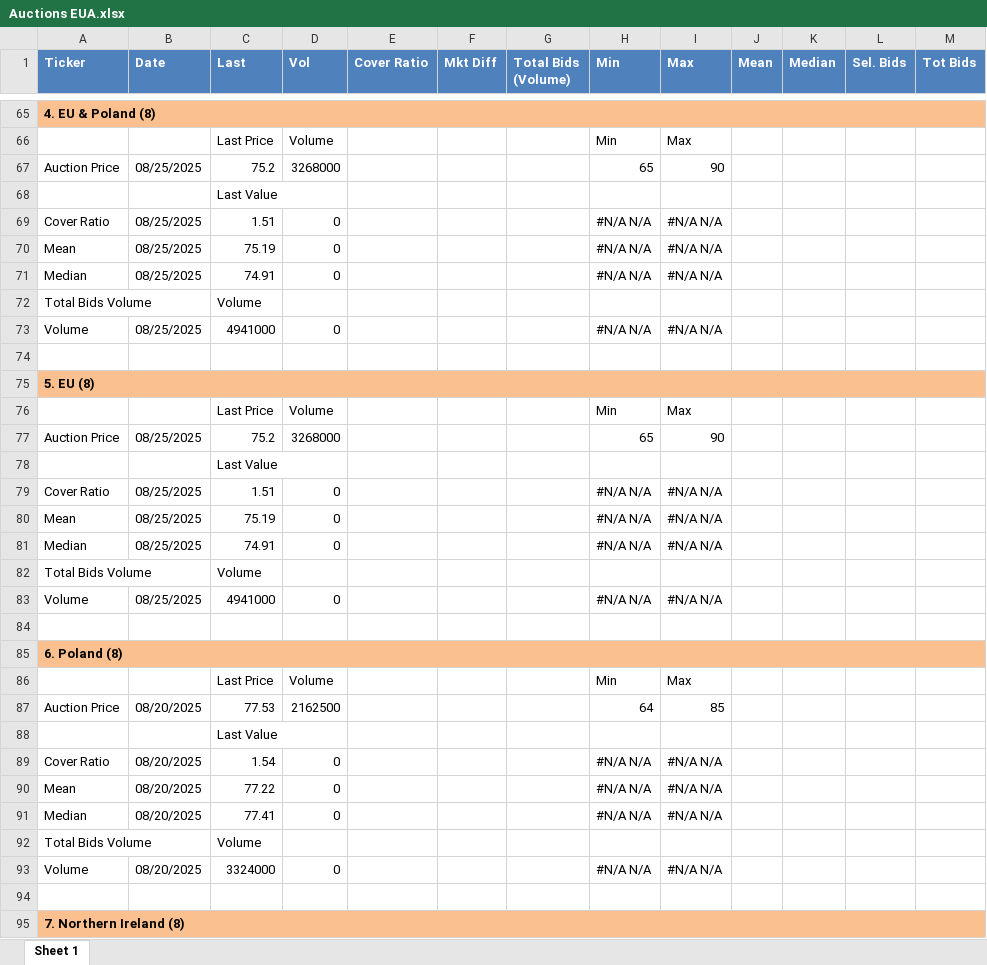
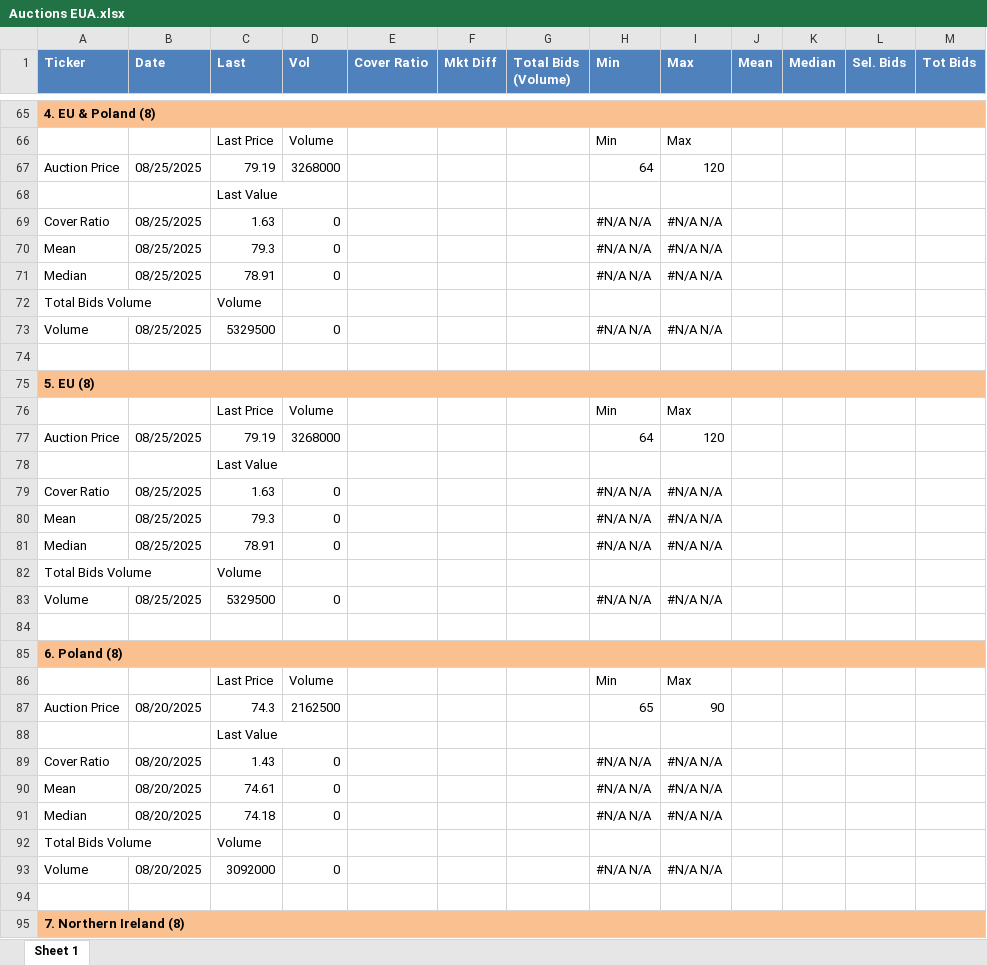
Before and after one commit to charlesgre/EUA-2-dashboard, an Excel workbook: Auctions EUA.xlsx, sheet Sheet 1, drawn as a sheet; only a part is shown, gaps mark what is left out; values as stored, in another font and other column widths than the file's, no borders; the diff covers the shown part only; the diff names each change by its address in the sheet, - before the commit and + after, or states it on an @@ line.

```diff
--- a/Auctions EUA.xlsx (sheet Sheet 1)
+++ b/Auctions EUA.xlsx (sheet Sheet 1)
-C67 (Last): 75.2
+C67 (Last): 79.19
-H67 (Min): 65
+H67 (Min): 64
-I67 (Max): 90
+I67 (Max): 120
-C69 (Last): 1.51
+C69 (Last): 1.63
-C70 (Last): 75.19
+C70 (Last): 79.3
-C71 (Last): 74.91
+C71 (Last): 78.91
-C73 (Last): 4941000
+C73 (Last): 5329500
-C77 (Last): 75.2
+C77 (Last): 79.19
-H77 (Min): 65
+H77 (Min): 64
-I77 (Max): 90
+I77 (Max): 120
-C79 (Last): 1.51
+C79 (Last): 1.63
-C80 (Last): 75.19
+C80 (Last): 79.3
-C81 (Last): 74.91
+C81 (Last): 78.91
-C83 (Last): 4941000
+C83 (Last): 5329500
-C87 (Last): 77.53
+C87 (Last): 74.3
-H87 (Min): 64
+H87 (Min): 65
-I87 (Max): 85
+I87 (Max): 90
-C89 (Last): 1.54
+C89 (Last): 1.43
-C90 (Last): 77.22
+C90 (Last): 74.61
-C91 (Last): 77.41
+C91 (Last): 74.18
-C93 (Last): 3324000
+C93 (Last): 3092000
```
Also changed, not shown: 14 edited cells elsewhere in this sheet, hidden cells, EUA OI & forward.xlsx, Gas storages.xlsx.
